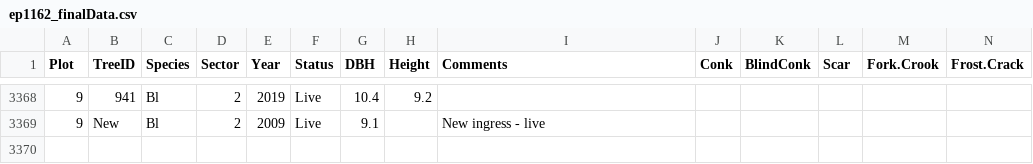
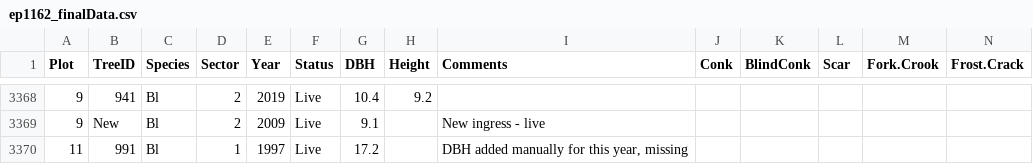
Before and after one commit to hgriesbauer/EP1162, a CSV file: data-raw/ep1162_finalData.csv, drawn as a sheet; only a part is shown, gaps mark what is left out; rows hold the shown columns only; the diff names each change by its address in the sheet, - before the commit and + after, or states it on an @@ line.

```diff
--- a/data-raw/ep1162_finalData.csv
+++ b/data-raw/ep1162_finalData.csv
+row 3370: 11 | 991 | Bl | 1 | 1997 | Live | 17.2 |  | DBH added manually for this year, missing
```
Also changed, not shown: data-raw/EP1162_plotInfo.csv, 4 other files.
